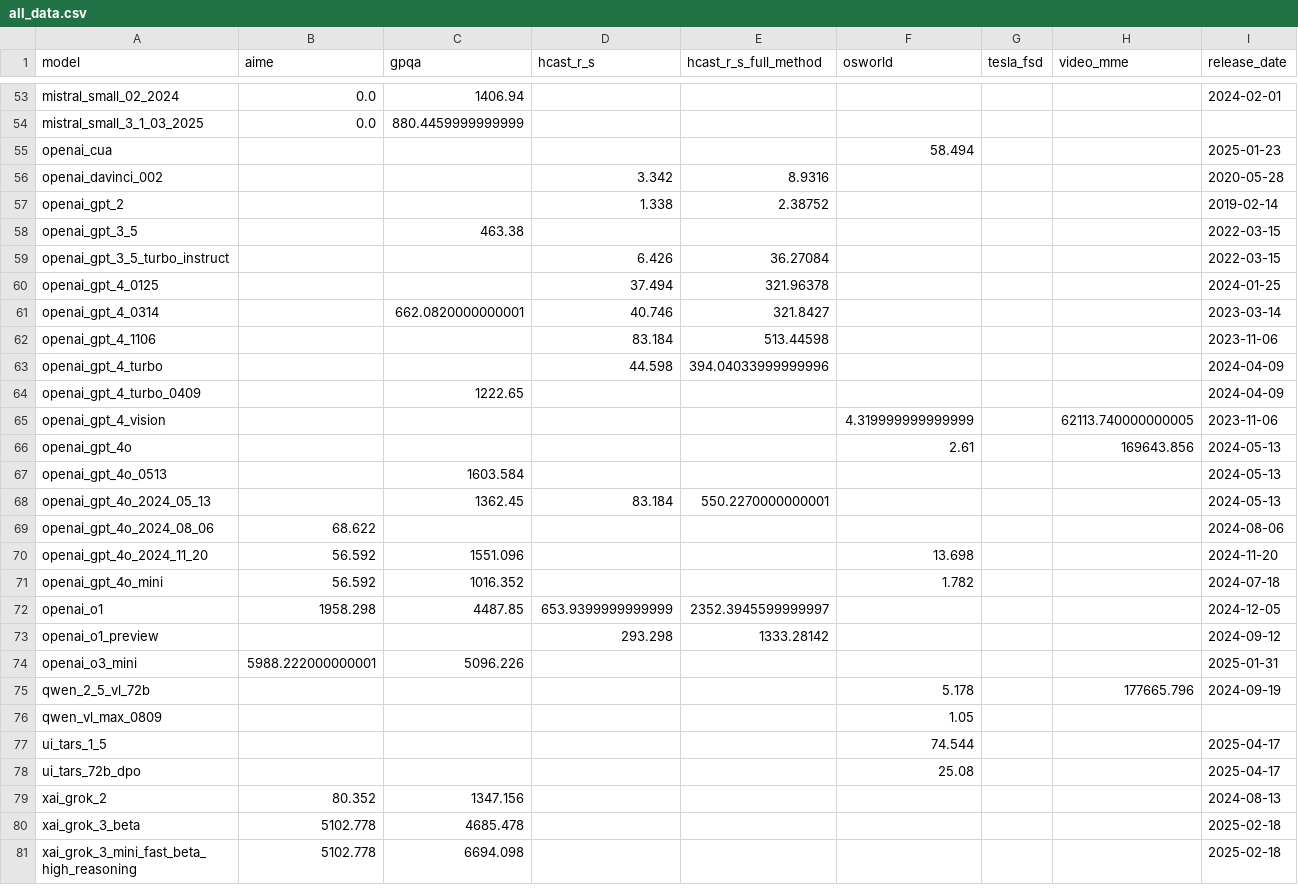
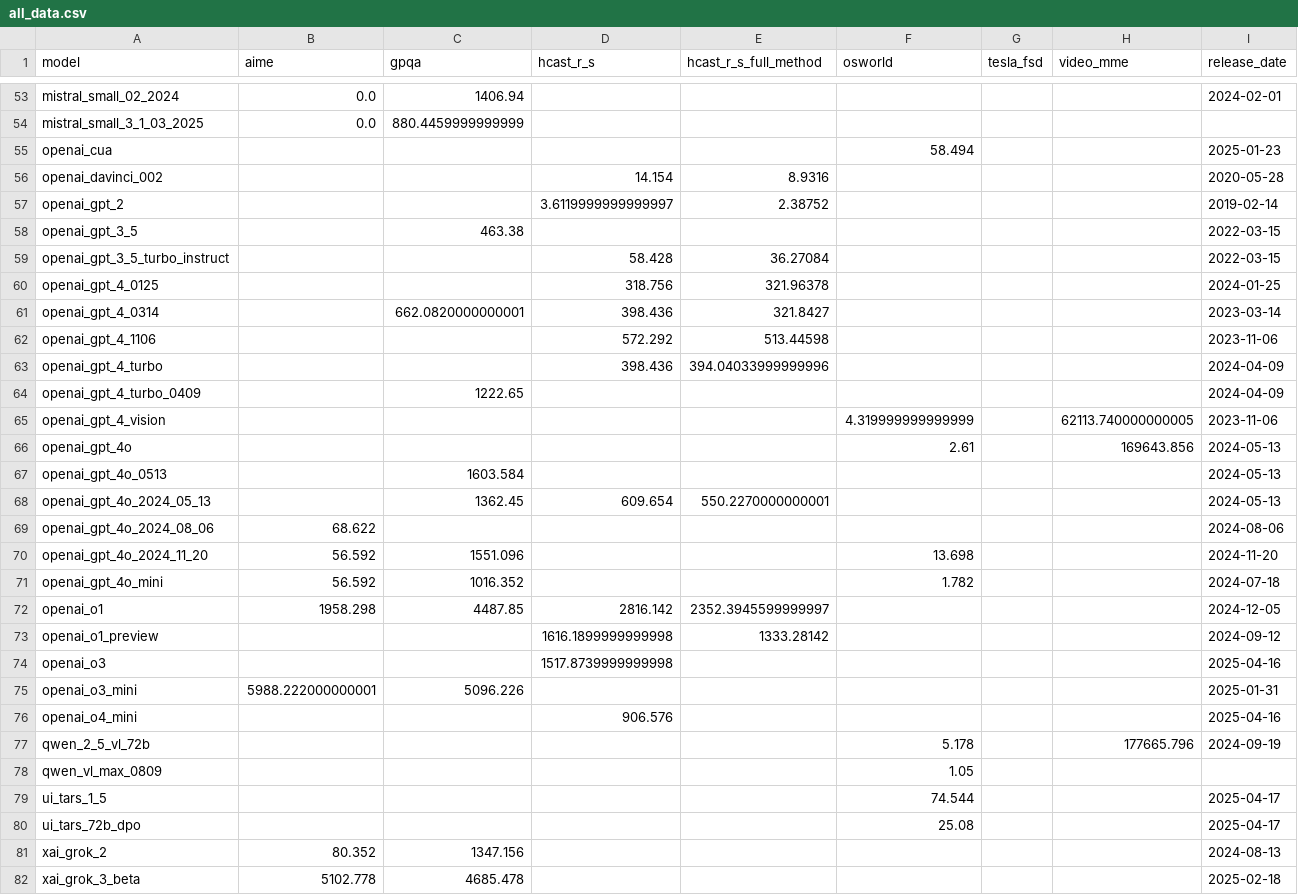
Before and after one commit to METR/cross-domain-horizon, a CSV file: data/all_data.csv, drawn as a sheet; only a part is shown, gaps mark what is left out; the shorter side is filled out with more unchanged rows; the diff covers the shown part only.

```diff
--- a/data/all_data.csv
+++ b/data/all_data.csv
@@ -55,10 +55,10 @@ mistral_small_3_1_03_2025,0.0,880.4459999999999,,,,,,
 openai_cua,,,,,58.494,,,2025-01-23
-openai_davinci_002,,,3.342,8.9316,,,,2020-05-28
-openai_gpt_2,,,1.338,2.38752,,,,2019-02-14
+openai_davinci_002,,,14.154,8.9316,,,,2020-05-28
+openai_gpt_2,,,3.6119999999999997,2.38752,,,,2019-02-14
 openai_gpt_3_5,,463.38,,,,,,2022-03-15
-openai_gpt_3_5_turbo_instruct,,,6.426,36.27084,,,,2022-03-15
-openai_gpt_4_0125,,,37.494,321.96378,,,,2024-01-25
-openai_gpt_4_0314,,662.0820000000001,40.746,321.8427,,,,2023-03-14
-openai_gpt_4_1106,,,83.184,513.44598,,,,2023-11-06
-openai_gpt_4_turbo,,,44.598,394.04033999999996,,,,2024-04-09
+openai_gpt_3_5_turbo_instruct,,,58.428,36.27084,,,,2022-03-15
+openai_gpt_4_0125,,,318.756,321.96378,,,,2024-01-25
+openai_gpt_4_0314,,662.0820000000001,398.436,321.8427,,,,2023-03-14
+openai_gpt_4_1106,,,572.292,513.44598,,,,2023-11-06
+openai_gpt_4_turbo,,,398.436,394.04033999999996,,,,2024-04-09
 openai_gpt_4_turbo_0409,,1222.65,,,,,,2024-04-09
@@ -67,3 +67,3 @@ openai_gpt_4o,,,,,2.61,,169643.856,2024-05-13
 openai_gpt_4o_0513,,1603.584,,,,,,2024-05-13
-openai_gpt_4o_2024_05_13,,1362.45,83.184,550.2270000000001,,,,2024-05-13
+openai_gpt_4o_2024_05_13,,1362.45,609.654,550.2270000000001,,,,2024-05-13
 openai_gpt_4o_2024_08_06,68.622,,,,,,,2024-08-06
@@ -71,5 +71,7 @@ openai_gpt_4o_2024_11_20,56.592,1551.096,,,13.698,,,2024-11-20
 openai_gpt_4o_mini,56.592,1016.352,,,1.782,,,2024-07-18
-openai_o1,1958.298,4487.85,653.9399999999999,2352.3945599999997,,,,2024-12-05
-openai_o1_preview,,,293.298,1333.28142,,,,2024-09-12
+openai_o1,1958.298,4487.85,2816.142,2352.3945599999997,,,,2024-12-05
+openai_o1_preview,,,1616.1899999999998,1333.28142,,,,2024-09-12
+openai_o3,,,1517.8739999999998,,,,,2025-04-16
 openai_o3_mini,5988.222000000001,5096.226,,,,,,2025-01-31
+openai_o4_mini,,,906.576,,,,,2025-04-16
 qwen_2_5_vl_72b,,,,,5.178,,177665.796,2024-09-19
```
Also changed, not shown: 4 edited cells elsewhere in this file, data/hcast_r_s/horizons_raw.csv, data/horizons/hcast_r_s.csv, 7 other files.
